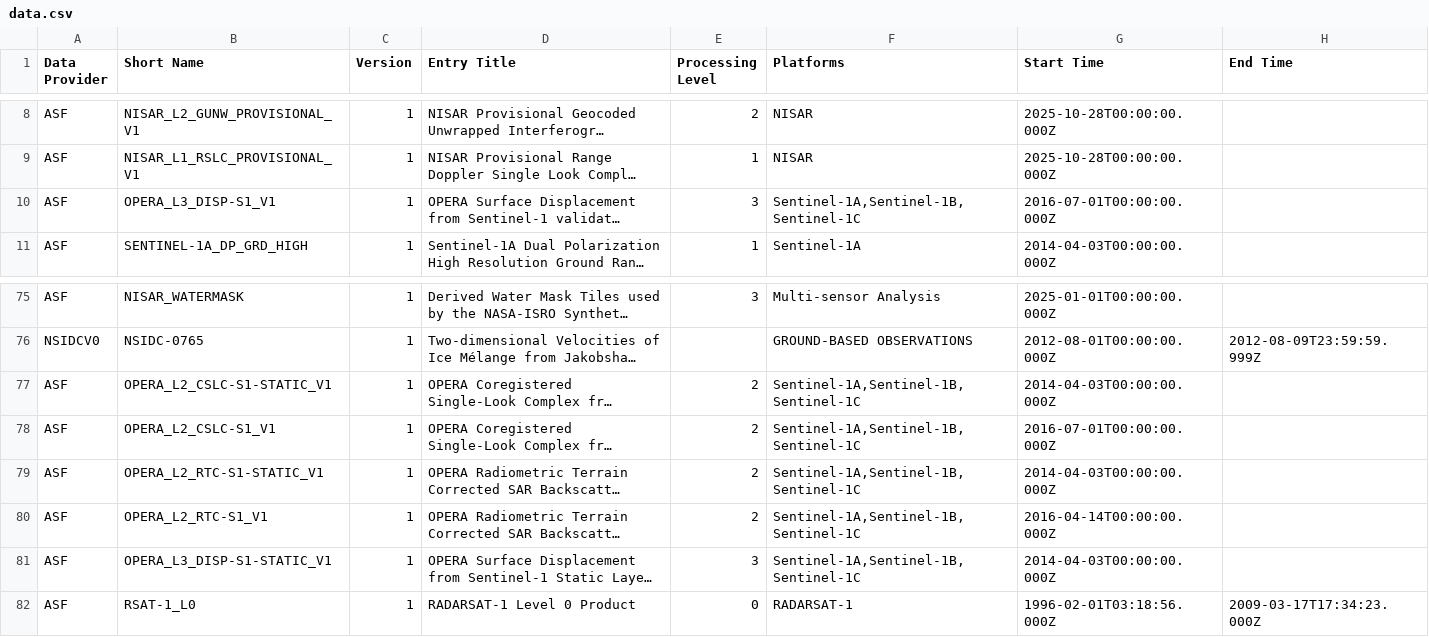
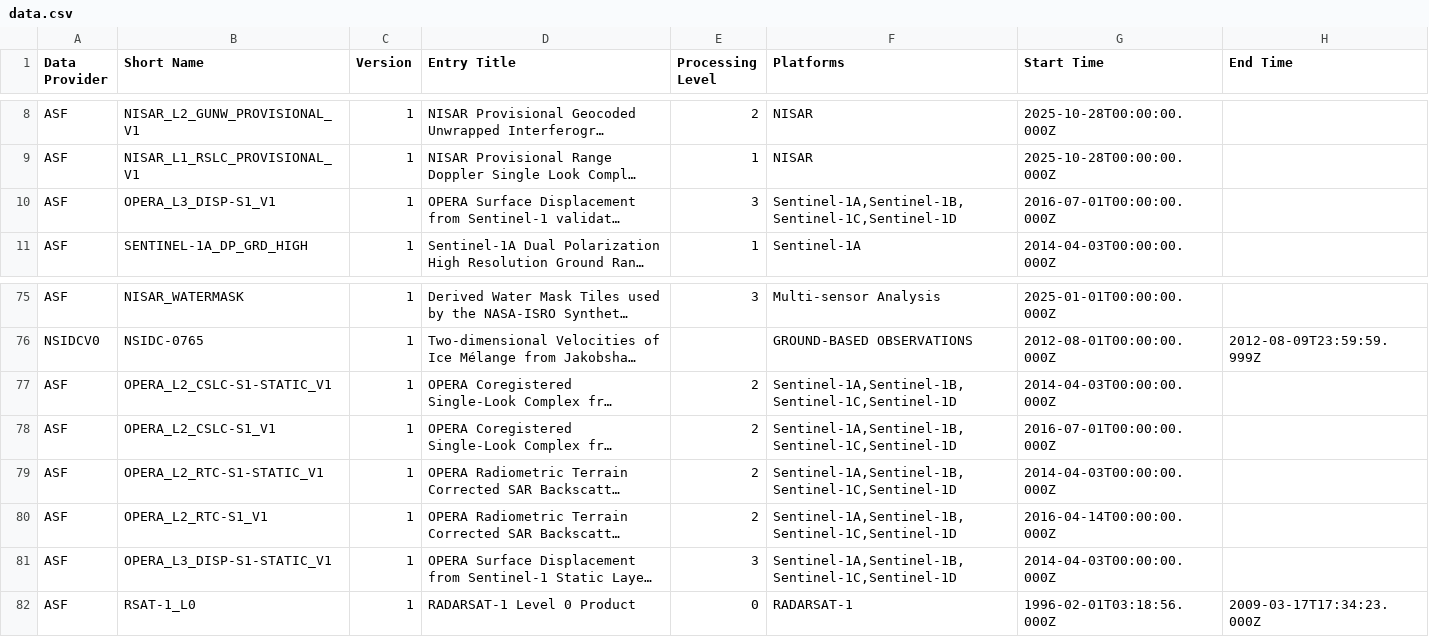
Before and after one commit to data-engineering-workshop/github-automation, a CSV file: data.csv, drawn as a sheet; only a part is shown, gaps mark what is left out; long unchanged cells end in …; the diff names each change by its address in the sheet, - before the commit and + after, or states it on an @@ line.

```diff
--- a/data.csv
+++ b/data.csv
-F10 (Platforms): Sentinel-1A,Sentinel-1B,Sentinel-1C
+F10 (Platforms): Sentinel-1A,Sentinel-1B,Sentinel-1C,Sentinel-1D
-F77:F81 (Platforms): Sentinel-1A,Sentinel-1B,Sentinel-1C
+F77:F81 (Platforms): Sentinel-1A,Sentinel-1B,Sentinel-1C,Sentinel-1D
```
